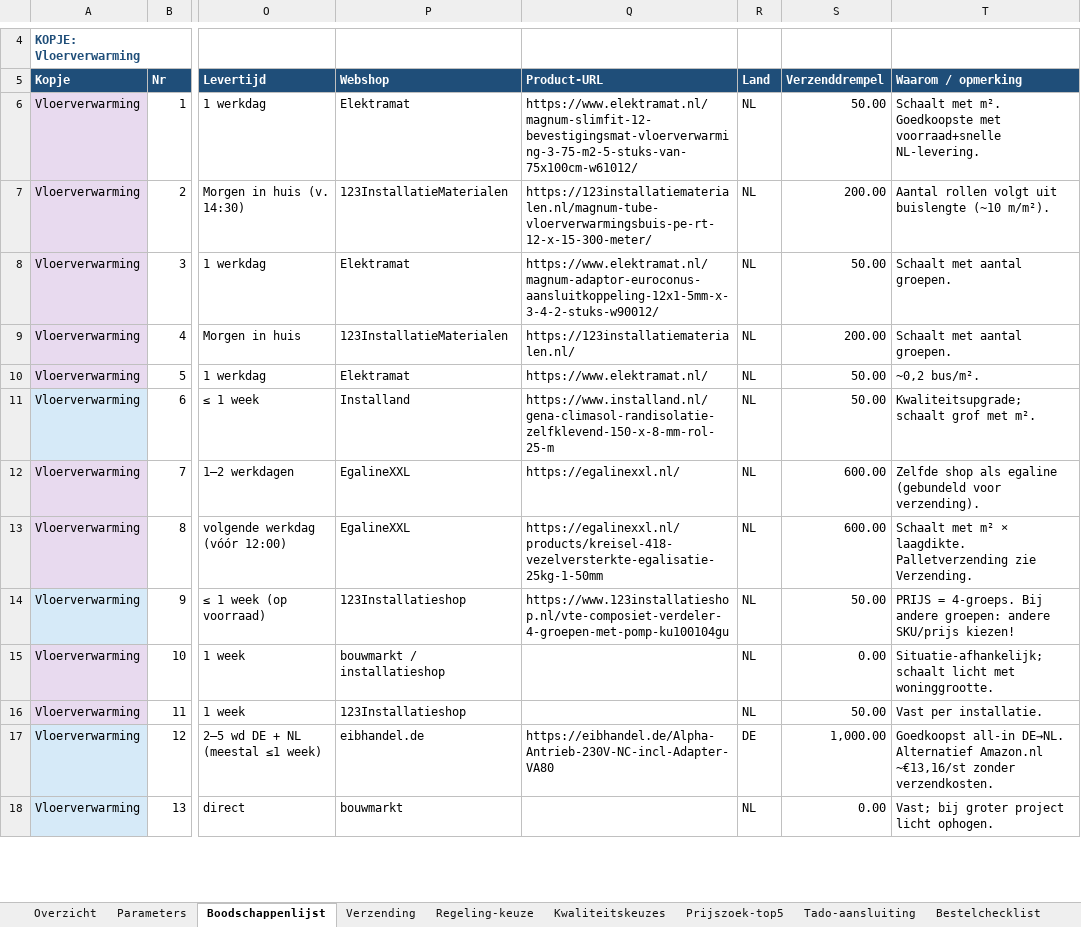
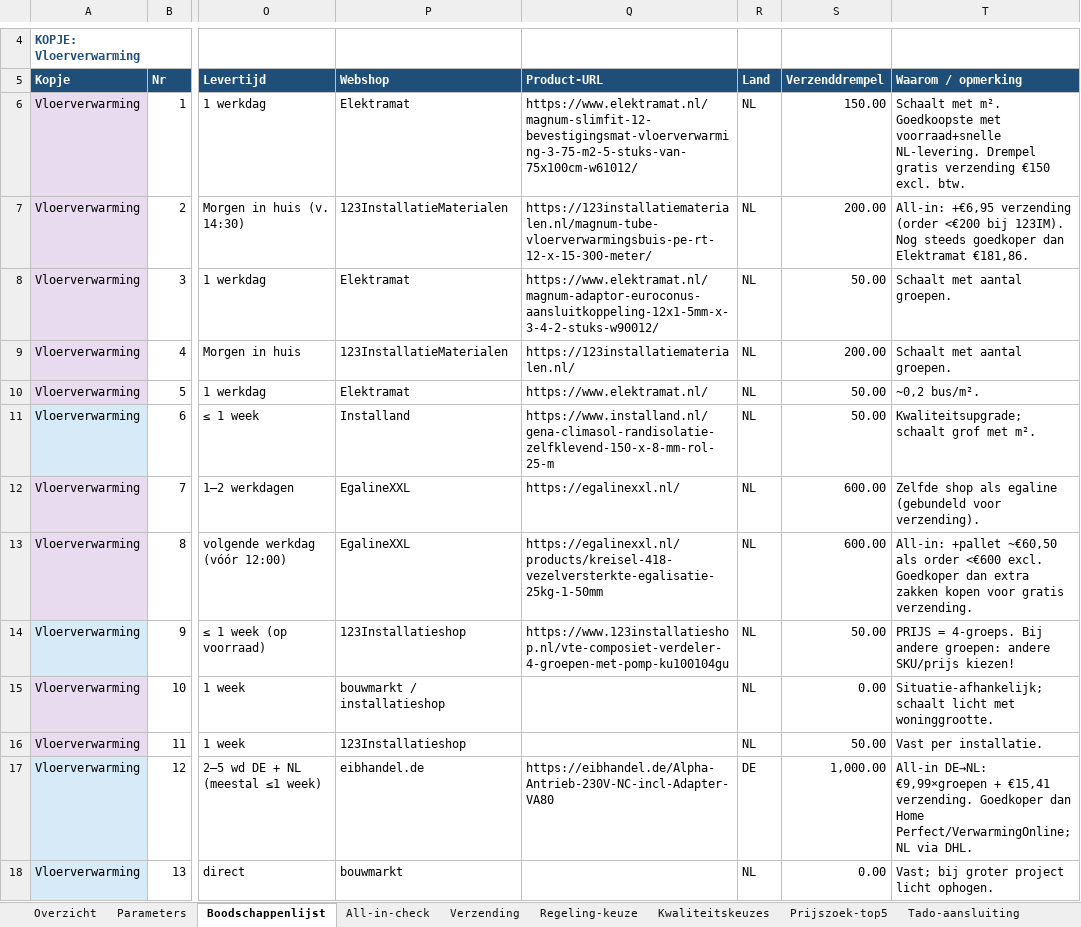
Before and after one commit to bmverhagen/test, an Excel workbook: Materiaalbenodigdheden_Vloerverwarming.xlsx, sheet Boodschappenlijst, drawn as a sheet; only a part is shown, gaps mark what is left out; values as stored, in another font and other column widths than the file's, no borders; the diff names each change by its address in the sheet, - before the commit and + after, or states it on an @@ line.

```diff
--- a/Materiaalbenodigdheden_Vloerverwarming.xlsx (sheet Boodschappenlijst)
+++ b/Materiaalbenodigdheden_Vloerverwarming.xlsx (sheet Boodschappenlijst)
+sheet tab: All-in-check
-S6 (Verzenddrempel): 50.00
+S6 (Verzenddrempel): 150.00
-T6 (Waarom / opmerking): …voorraad+snelle NL-levering.
+T6 (Waarom / opmerking): …voorraad+snelle NL-levering. Drempel gratis verzending €150 excl. btw.
-T7 (Waarom / opmerking): Aantal rollen volgt uit buislengte (~10 m/m²).
+T7 (Waarom / opmerking): All-in: +€6,95 verzending (order <€200 bij 123IM). Nog steeds goedkoper dan Elektramat €181,86.
-T13 (Waarom / opmerking): Schaalt met m² × laagdikte. Palletverzending zie Verzending.
+T13 (Waarom / opmerking): All-in: +pallet ~€60,50 als order <€600 excl. Goedkoper dan extra zakken kopen voor gratis verzending.
-T17 (Waarom / opmerking): Goedkoopst all-in DE→NL. Alternatief Amazon.nl ~€13,16/st zonder verzendkosten.
+T17 (Waarom / opmerking): All-in DE→NL: €9,99×groepen + €15,41 verzending. Goedkoper dan Home Perfect/VerwarmingOnline; NL via DHL.
```
Also changed, not shown: sheet Parameters, sheet Verzending, sheet Overzicht.
